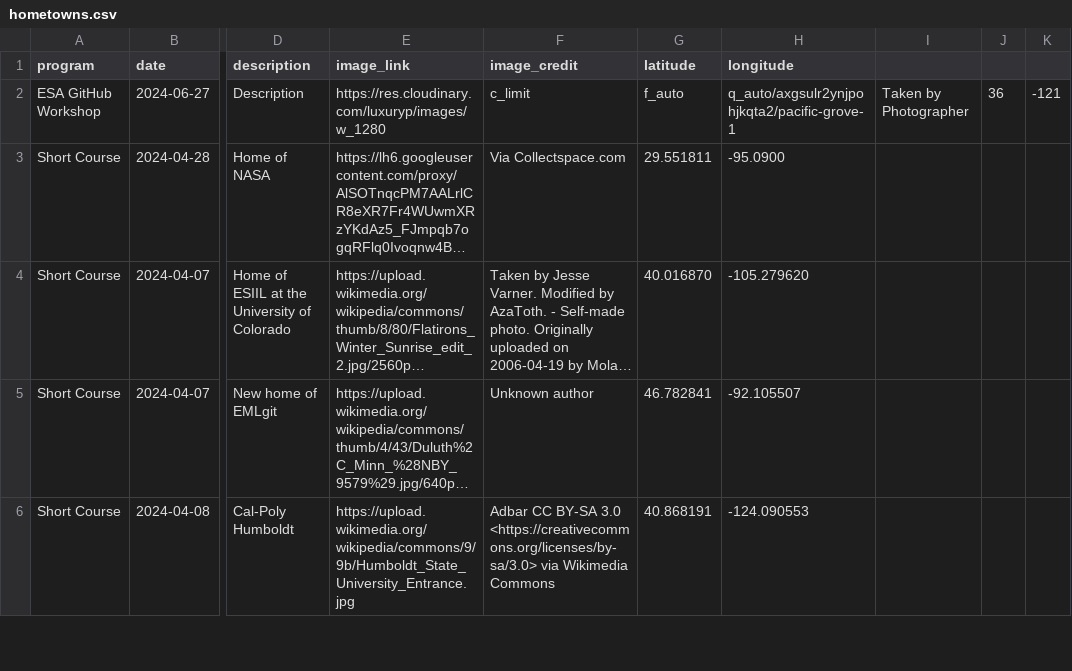
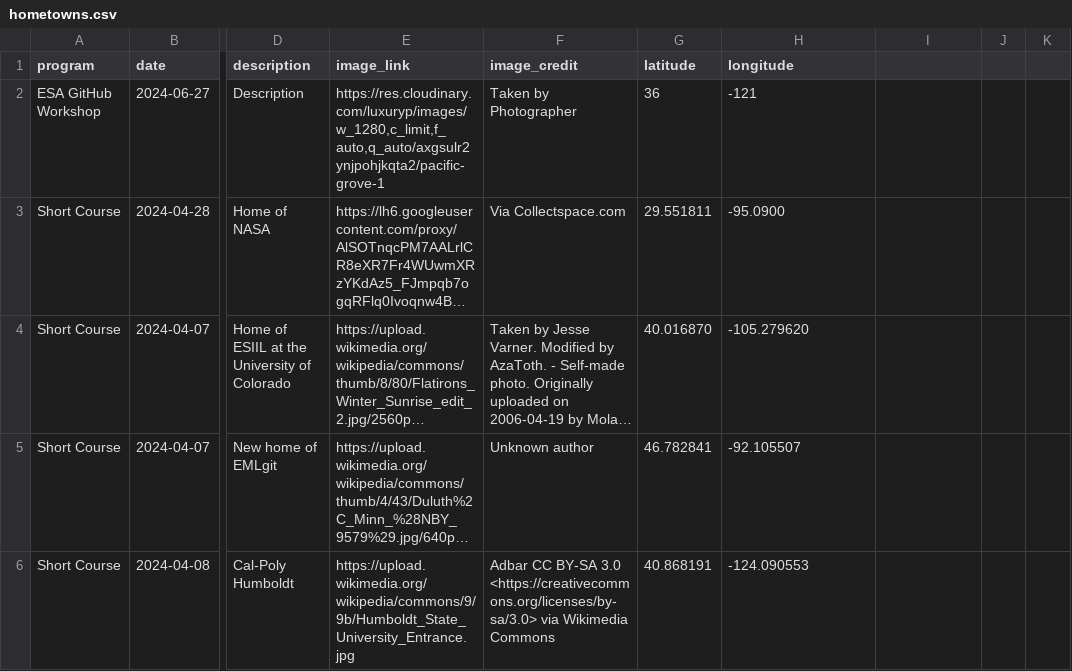
Before and after one commit to cu-esiil-edu/hometowns, a CSV file: hometowns.csv, drawn as a sheet; only a part is shown, gaps mark what is left out; long unchanged cells end in …; the diff names each change by its address in the sheet, - before the commit and + after, or states it on an @@ line.

Commit message:
Update hometowns.csv

```diff
--- a/hometowns.csv
+++ b/hometowns.csv
-E2 (image_link): https://res.cloudinary.com/luxuryp/images/w_1280
+E2 (image_link): https://res.cloudinary.com/luxuryp/images/w_1280,c_limit,f_auto,q_auto/axgsulr2ynjpohjkqta2/pacific-grove-1
-F2 (image_credit): c_limit
+F2 (image_credit): Taken by Photographer
-G2 (latitude): f_auto
+G2 (latitude): 36
-H2 (longitude): q_auto/axgsulr2ynjpohjkqta2/pacific-grove-1
+H2 (longitude): -121
-I2: Taken by Photographer
+I2: (empty)
-J2: 36
+J2: (empty)
-K2: -121
+K2: (empty)
```
